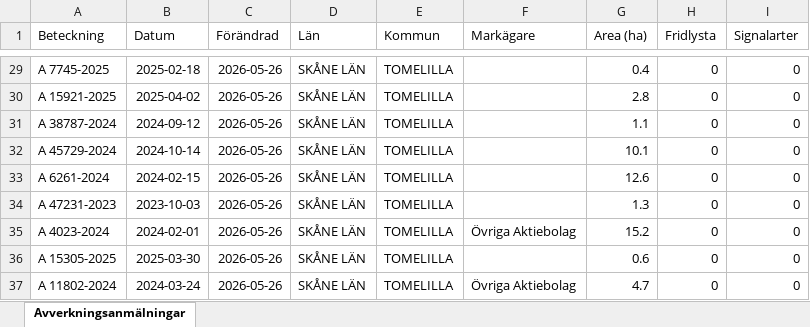
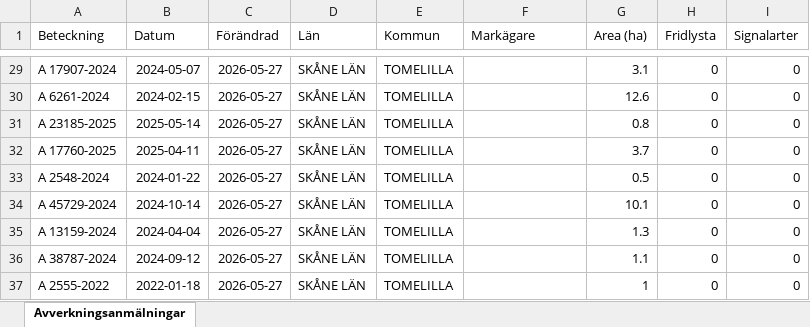
Before and after one commit to klasma/Logging_1270, an Excel workbook: Översikt TOMELILLA.xlsx, sheet Avverkningsanmälningar, drawn as a sheet; only a part is shown, gaps mark what is left out; values as stored, in another font and other column widths than the file's, no borders; the diff covers the shown part only; the diff names each change by its address in the sheet, - before the commit and + after, or states it on an @@ line.

```diff
--- a/Översikt TOMELILLA.xlsx (sheet Avverkningsanmälningar)
+++ b/Översikt TOMELILLA.xlsx (sheet Avverkningsanmälningar)
-A29 (Beteckning): A 7745-2025
+A29 (Beteckning): A 17907-2024
-B29 (Datum): 2025-02-18
+B29 (Datum): 2024-05-07
-C29:C37 (Förändrad): 2026-05-26
+C29:C37 (Förändrad): 2026-05-27
-G29 (Area (ha)): 0.4
+G29 (Area (ha)): 3.1
-A30 (Beteckning): A 15921-2025
+A30 (Beteckning): A 6261-2024
-B30 (Datum): 2025-04-02
+B30 (Datum): 2024-02-15
-G30 (Area (ha)): 2.8
+G30 (Area (ha)): 12.6
-A31 (Beteckning): A 38787-2024
+A31 (Beteckning): A 23185-2025
-B31 (Datum): 2024-09-12
+B31 (Datum): 2025-05-14
-G31 (Area (ha)): 1.1
+G31 (Area (ha)): 0.8
-A32 (Beteckning): A 45729-2024
+A32 (Beteckning): A 17760-2025
-B32 (Datum): 2024-10-14
+B32 (Datum): 2025-04-11
-G32 (Area (ha)): 10.1
+G32 (Area (ha)): 3.7
-A33 (Beteckning): A 6261-2024
+A33 (Beteckning): A 2548-2024
-B33 (Datum): 2024-02-15
+B33 (Datum): 2024-01-22
-G33 (Area (ha)): 12.6
+G33 (Area (ha)): 0.5
-A34 (Beteckning): A 47231-2023
+A34 (Beteckning): A 45729-2024
-B34 (Datum): 2023-10-03
+B34 (Datum): 2024-10-14
-G34 (Area (ha)): 1.3
+G34 (Area (ha)): 10.1
-A35 (Beteckning): A 4023-2024
+A35 (Beteckning): A 13159-2024
-B35 (Datum): 2024-02-01
+B35 (Datum): 2024-04-04
-F35 (Markägare): Övriga Aktiebolag
+F35 (Markägare): (empty)
-G35 (Area (ha)): 15.2
+G35 (Area (ha)): 1.3
-A36 (Beteckning): A 15305-2025
+A36 (Beteckning): A 38787-2024
-B36 (Datum): 2025-03-30
+B36 (Datum): 2024-09-12
-G36 (Area (ha)): 0.6
+G36 (Area (ha)): 1.1
-A37 (Beteckning): A 11802-2024
+A37 (Beteckning): A 2555-2022
-B37 (Datum): 2024-03-24
+B37 (Datum): 2022-01-18
-F37 (Markägare): Övriga Aktiebolag
+F37 (Markägare): (empty)
-G37 (Area (ha)): 4.7
+G37 (Area (ha)): 1
```
Also changed, not shown: 552 edited cells elsewhere in this sheet, artfynd/A 23466-2022 artfynd.xlsx, artfynd/A 26958-2025 artfynd.xlsx, 56 other files.
